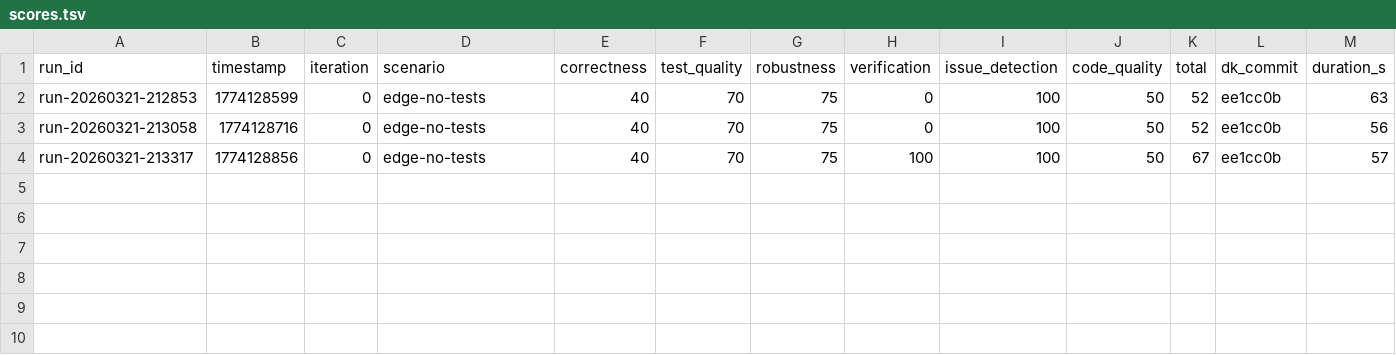
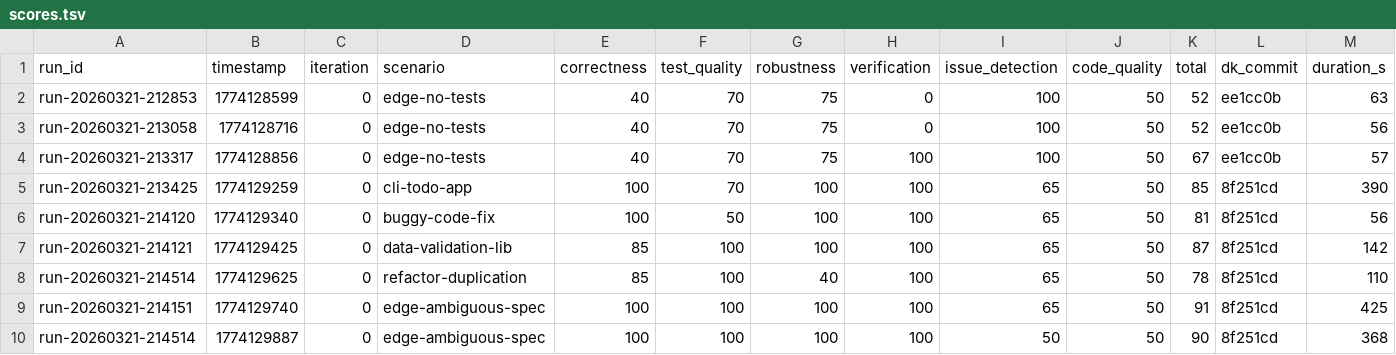
Before and after one commit to mitchellfyi/doyaken-cli, a TSV file: research/results/scores.tsv, drawn as a sheet; only a part is shown; rows hold the shown columns only; the diff names each change by its address in the sheet, - before the commit and + after, or states it on an @@ line.

```diff
--- a/research/results/scores.tsv
+++ b/research/results/scores.tsv
+row 5: run-20260321-213425 | 1774129259 | 0 | cli-todo-app | 100 | 70 | 100 | 100 | 65 | 50 | 85 | 8f251cd | 390
+row 6: run-20260321-214120 | 1774129340 | 0 | buggy-code-fix | 100 | 50 | 100 | 100 | 65 | 50 | 81 | 8f251cd | 56
+row 7: run-20260321-214121 | 1774129425 | 0 | data-validation-lib | 85 | 100 | 100 | 100 | 65 | 50 | 87 | 8f251cd | 142
+row 8: run-20260321-214514 | 1774129625 | 0 | refactor-duplication | 85 | 100 | 40 | 100 | 65 | 50 | 78 | 8f251cd | 110
+row 9: run-20260321-214151 | 1774129740 | 0 | edge-ambiguous-spec | 100 | 100 | 100 | 100 | 65 | 50 | 91 | 8f251cd | 425
+row 10: run-20260321-214514 | 1774129887 | 0 | edge-ambiguous-spec | 100 | 100 | 100 | 100 | 50 | 50 | 90 | 8f251cd | 368
```
Also changed, not shown: 3 other files.
